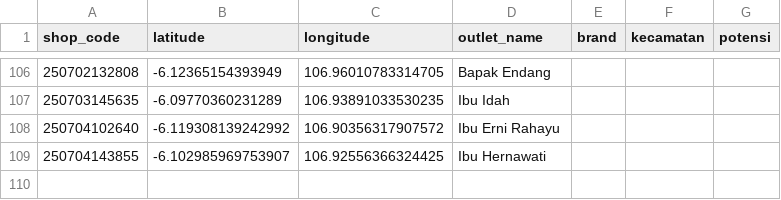
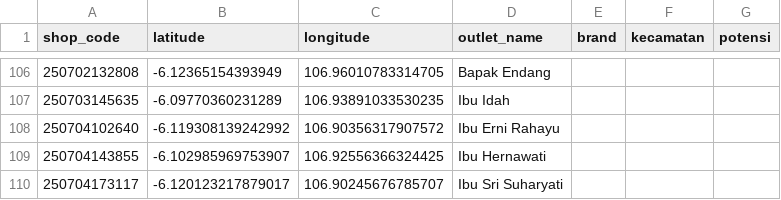
Before and after one commit to AlimanIrawan/indonesia-map-feishu-integration, a CSV file: public/markers.csv, drawn as a sheet; only a part is shown, gaps mark what is left out; the diff names each change by its address in the sheet, - before the commit and + after, or states it on an @@ line.

```diff
--- a/public/markers.csv
+++ b/public/markers.csv
+row 110: 250704173117 | -6.120123217879017 | 106.90245676785707 | Ibu Sri Suharyati
```
